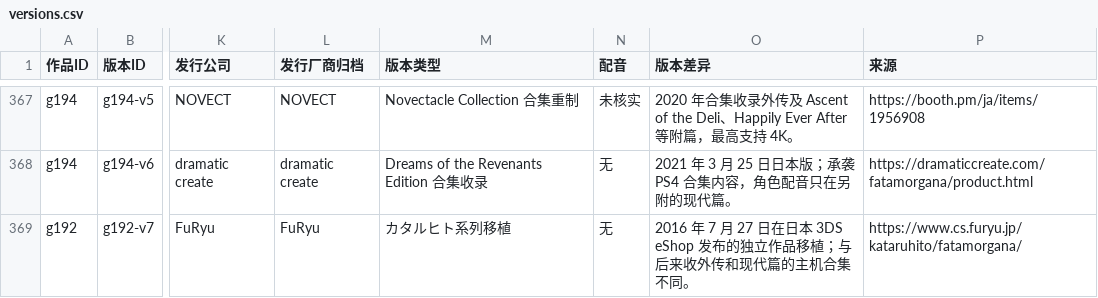
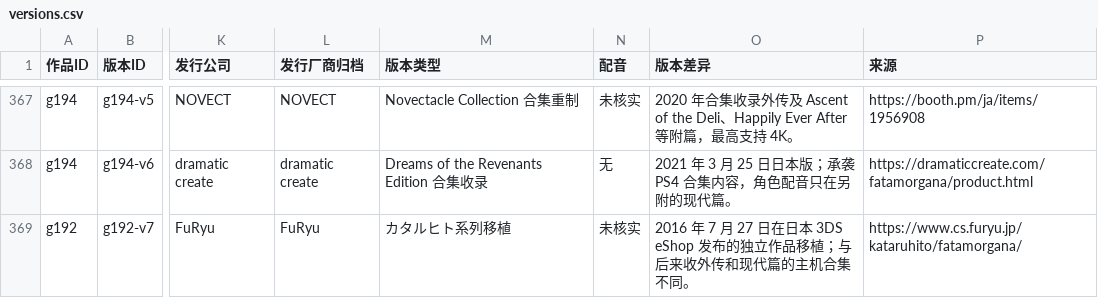
Before and after one commit to wwangtao833-dev/visual-novel, a CSV file: data/versions.csv, drawn as a sheet; only a part is shown, gaps mark what is left out; the diff names each change by its address in the sheet, - before the commit and + after, or states it on an @@ line.

```diff
--- a/data/versions.csv
+++ b/data/versions.csv
-N369 (配音): 无
+N369 (配音): 未核实
```
Also changed, not shown: 2 other files.
